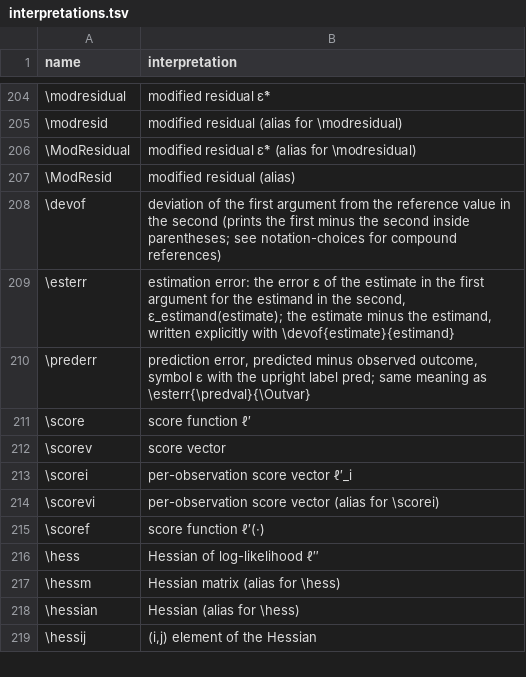
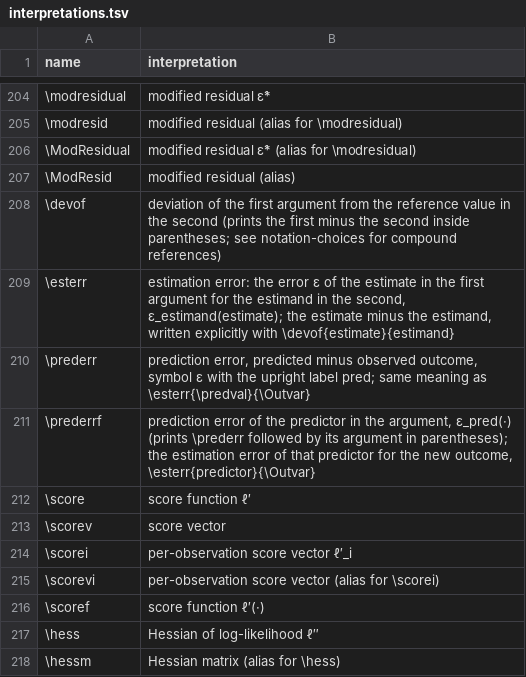
Before and after one commit to Morrison-Lab/macros, a TSV file: interpretations.tsv, drawn as a sheet; only a part is shown, gaps mark what is left out; the shorter side is filled out with more unchanged rows; the diff names each change by its address in the sheet, - before the commit and + after, or states it on an @@ line.

```diff
--- a/interpretations.tsv
+++ b/interpretations.tsv
+row 211: \prederrf | prediction error of the predictor in the argument, ε_pred(·) (prints \prederr followed by its argument in parentheses); the estimation error of that predictor for the new outcome, \esterr{predictor}{\Outvar}
```
Also changed, not shown: 3 other files.
